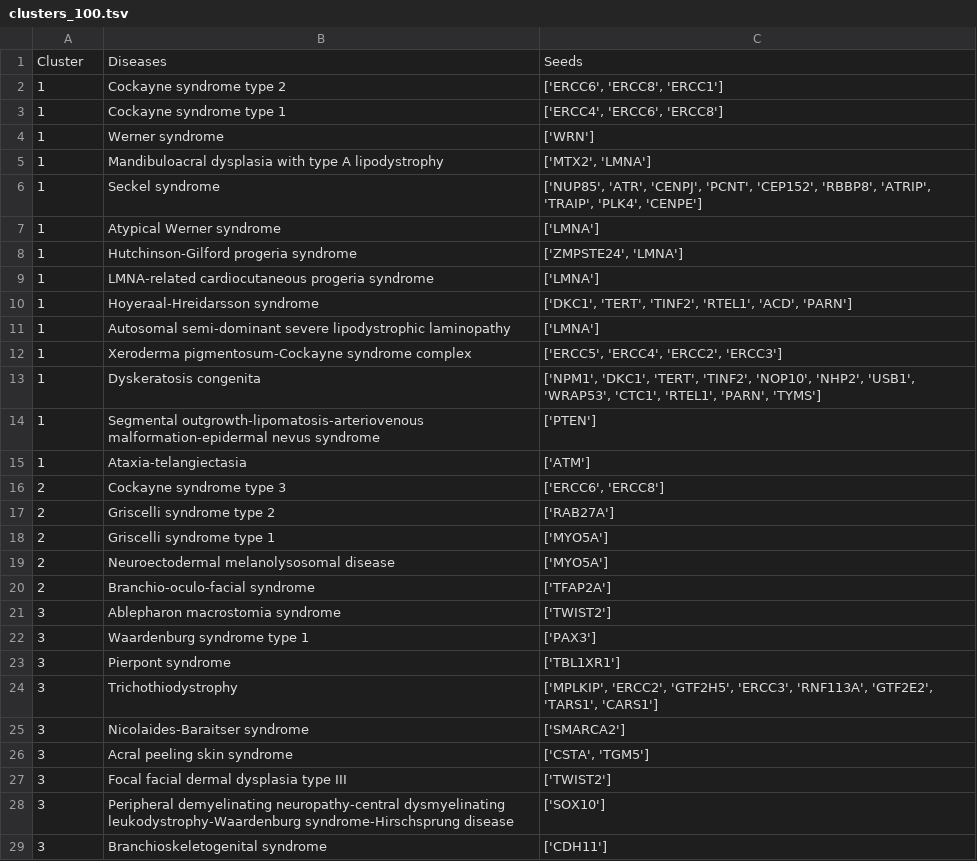
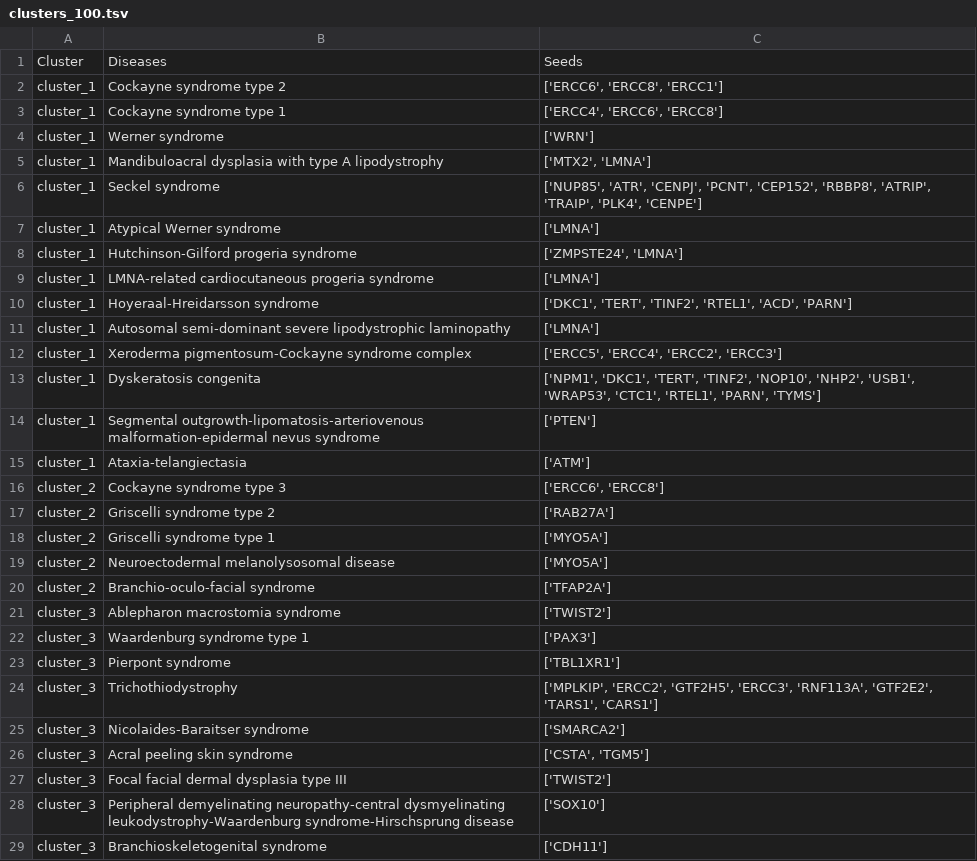
Before and after one commit to CecileBeust/PA_Communities, a TSV file: _00_data/clusters_100.tsv, drawn as a sheet; only a part is shown; the diff covers the shown part only.

Commit message:
edit clusters_100.tsv

```diff
--- a/_00_data/clusters_100.tsv
+++ b/_00_data/clusters_100.tsv
@@ -1,29 +1,29 @@
 Cluster	Diseases	Seeds
-1	Cockayne syndrome type 2	['ERCC6', 'ERCC8', 'ERCC1']
-1	Cockayne syndrome type 1	['ERCC4', 'ERCC6', 'ERCC8']
-1	Werner syndrome	['WRN']
-1	Mandibuloacral dysplasia with type A lipodystrophy	['MTX2', 'LMNA']
-1	Seckel syndrome	['NUP85', 'ATR', 'CENPJ', 'PCNT', 'CEP152', 'RBBP8', 'ATRIP', 'TRAIP', 'PLK4', 'CENPE']
-1	Atypical Werner syndrome	['LMNA']
-1	Hutchinson-Gilford progeria syndrome	['ZMPSTE24', 'LMNA']
-1	LMNA-related cardiocutaneous progeria syndrome	['LMNA']
-1	Hoyeraal-Hreidarsson syndrome	['DKC1', 'TERT', 'TINF2', 'RTEL1', 'ACD', 'PARN']
-1	Autosomal semi-dominant severe lipodystrophic laminopathy	['LMNA']
-1	Xeroderma pigmentosum-Cockayne syndrome complex	['ERCC5', 'ERCC4', 'ERCC2', 'ERCC3']
-1	Dyskeratosis congenita	['NPM1', 'DKC1', 'TERT', 'TINF2', 'NOP10', 'NHP2', 'USB1', 'WRAP53', 'CTC1', 'RTEL1', 'PARN', 'TYMS']
-1	Segmental outgrowth-lipomatosis-arteriovenous malformation-epidermal nevus syndrome	['PTEN']
-1	Ataxia-telangiectasia	['ATM']
-2	Cockayne syndrome type 3	['ERCC6', 'ERCC8']
-2	Griscelli syndrome type 2	['RAB27A']
-2	Griscelli syndrome type 1	['MYO5A']
-2	Neuroectodermal melanolysosomal disease	['MYO5A']
-2	Branchio-oculo-facial syndrome	['TFAP2A']
-3	Ablepharon macrostomia syndrome	['TWIST2']
-3	Waardenburg syndrome type 1	['PAX3']
-3	Pierpont syndrome	['TBL1XR1']
-3	Trichothiodystrophy	['MPLKIP', 'ERCC2', 'GTF2H5', 'ERCC3', 'RNF113A', 'GTF2E2', 'TARS1', 'CARS1']
-3	Nicolaides-Baraitser syndrome	['SMARCA2']
-3	Acral peeling skin syndrome	['CSTA', 'TGM5']
-3	Focal facial dermal dysplasia type III	['TWIST2']
-3	Peripheral demyelinating neuropathy-central dysmyelinating leukodystrophy-Waardenburg syndrome-Hirschsprung disease	['SOX10']
-3	Branchioskeletogenital syndrome	['CDH11']
+cluster_1	Cockayne syndrome type 2	['ERCC6', 'ERCC8', 'ERCC1']
+cluster_1	Cockayne syndrome type 1	['ERCC4', 'ERCC6', 'ERCC8']
+cluster_1	Werner syndrome	['WRN']
+cluster_1	Mandibuloacral dysplasia with type A lipodystrophy	['MTX2', 'LMNA']
+cluster_1	Seckel syndrome	['NUP85', 'ATR', 'CENPJ', 'PCNT', 'CEP152', 'RBBP8', 'ATRIP', 'TRAIP', 'PLK4', 'CENPE']
+cluster_1	Atypical Werner syndrome	['LMNA']
+cluster_1	Hutchinson-Gilford progeria syndrome	['ZMPSTE24', 'LMNA']
+cluster_1	LMNA-related cardiocutaneous progeria syndrome	['LMNA']
+cluster_1	Hoyeraal-Hreidarsson syndrome	['DKC1', 'TERT', 'TINF2', 'RTEL1', 'ACD', 'PARN']
+cluster_1	Autosomal semi-dominant severe lipodystrophic laminopathy	['LMNA']
+cluster_1	Xeroderma pigmentosum-Cockayne syndrome complex	['ERCC5', 'ERCC4', 'ERCC2', 'ERCC3']
+cluster_1	Dyskeratosis congenita	['NPM1', 'DKC1', 'TERT', 'TINF2', 'NOP10', 'NHP2', 'USB1', 'WRAP53', 'CTC1', 'RTEL1', 'PARN', 'TYMS']
+cluster_1	Segmental outgrowth-lipomatosis-arteriovenous malformation-epidermal nevus syndrome	['PTEN']
+cluster_1	Ataxia-telangiectasia	['ATM']
+cluster_2	Cockayne syndrome type 3	['ERCC6', 'ERCC8']
+cluster_2	Griscelli syndrome type 2	['RAB27A']
+cluster_2	Griscelli syndrome type 1	['MYO5A']
+cluster_2	Neuroectodermal melanolysosomal disease	['MYO5A']
+cluster_2	Branchio-oculo-facial syndrome	['TFAP2A']
+cluster_3	Ablepharon macrostomia syndrome	['TWIST2']
+cluster_3	Waardenburg syndrome type 1	['PAX3']
+cluster_3	Pierpont syndrome	['TBL1XR1']
+cluster_3	Trichothiodystrophy	['MPLKIP', 'ERCC2', 'GTF2H5', 'ERCC3', 'RNF113A', 'GTF2E2', 'TARS1', 'CARS1']
+cluster_3	Nicolaides-Baraitser syndrome	['SMARCA2']
+cluster_3	Acral peeling skin syndrome	['CSTA', 'TGM5']
+cluster_3	Focal facial dermal dysplasia type III	['TWIST2']
+cluster_3	Peripheral demyelinating neuropathy-central dysmyelinating leukodystrophy-Waardenburg syndrome-Hirschsprung disease	['SOX10']
+cluster_3	Branchioskeletogenital syndrome	['CDH11']
```
Also changed, not shown: 27 edited cells elsewhere in this file.
